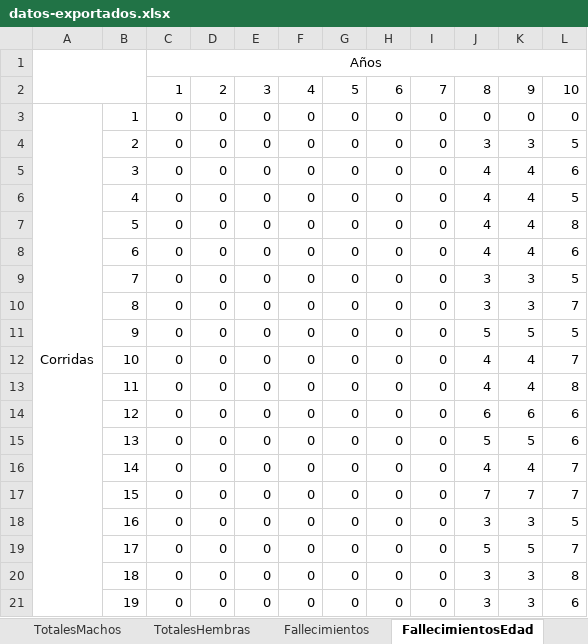
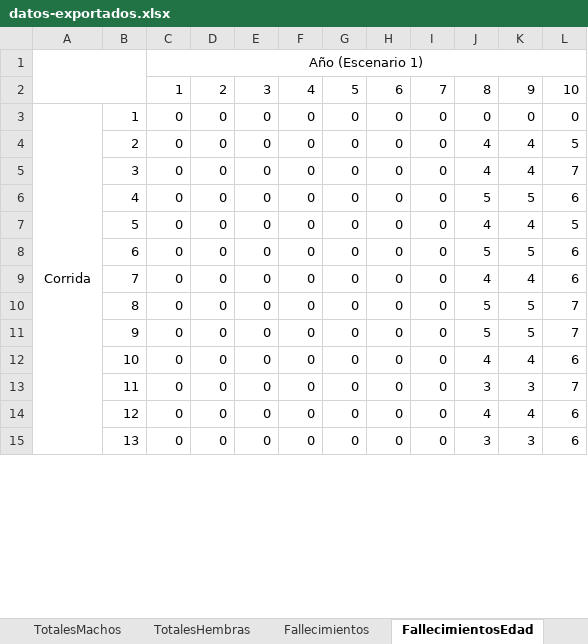
Before and after one commit to marcegeek/tpi-simulacion-2022, an Excel workbook: datos-exportados.xlsx, sheet FallecimientosEdad, drawn as a sheet; only a part is shown; values as stored, in another font and other column widths than the file's, no borders; removed rows and columns are numbered as before the commit, all else as after; the diff covers the shown part only; the diff names each change by its address in the sheet, - before the commit and + after, or states it on an @@ line.

```diff
--- a/datos-exportados.xlsx (sheet FallecimientosEdad)
+++ b/datos-exportados.xlsx (sheet FallecimientosEdad)
-C1: Años
+C1: Año (Escenario 1)
-A3: Corridas
+A3: Corrida
-A3:A32 merged
+A3:A32 merged
-J4: 3
+J4: 4
-K4: 3
+K4: 4
-L5: 6
+L5: 7
-J6: 4
+J6: 5
-K6: 4
+K6: 5
-L6: 5
+L6: 6
-L7: 8
+L7: 5
-J8: 4
+J8: 5
-K8: 4
+K8: 5
-J9: 3
+J9: 4
-K9: 3
+K9: 4
-L9: 5
+L9: 6
-J10: 3
+J10: 5
-K10: 3
+K10: 5
-L11: 5
+L11: 7
-L12: 7
+L12: 6
-J13: 4
+J13: 3
-K13: 4
+K13: 3
-L13: 8
+L13: 7
-J14: 6
+J14: 4
-K14: 6
+K14: 4
-row 15:  | 13 | 0 | 0 | 0 | 0 | 0 | 0 | 0 | 5 | 5 | 6
-row 16:  | 14 | 0 | 0 | 0 | 0 | 0 | 0 | 0 | 4 | 4 | 7
-row 17:  | 15 | 0 | 0 | 0 | 0 | 0 | 0 | 0 | 7 | 7 | 7
-row 18:  | 16 | 0 | 0 | 0 | 0 | 0 | 0 | 0 | 3 | 3 | 5
-row 19:  | 17 | 0 | 0 | 0 | 0 | 0 | 0 | 0 | 5 | 5 | 7
-row 20:  | 18 | 0 | 0 | 0 | 0 | 0 | 0 | 0 | 3 | 3 | 8
-B15: 19
+B15: 13
```
Also changed, not shown: 35 added rows, 28 removed rows, 1 moved row, 97 edited cells and merged cells elsewhere in this sheet, sheet Totales, sheet Fallecimientos, sheet TotalesHembras, sheet TotalesEmbarazos, sheet TotalesMachos, sheet FallecimientosCrianza, 3 more sheets, charts or pictures, datos-exportados-plantilla.xlsx.
